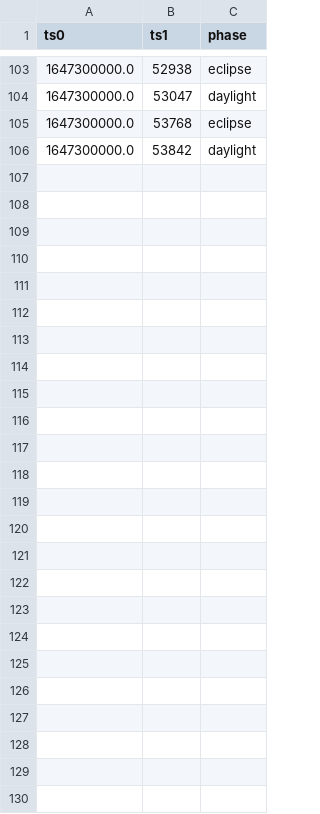
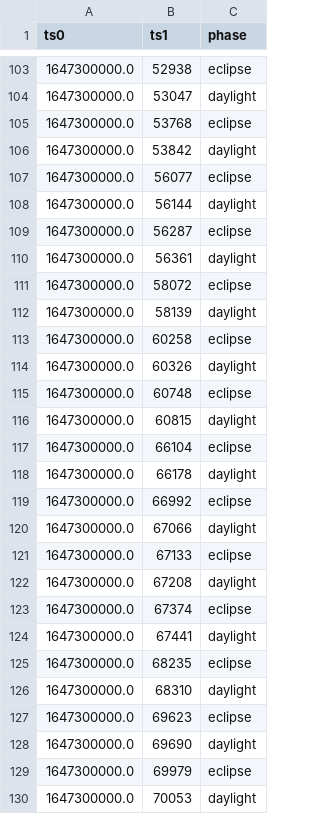
Before and after one commit to TJREVERB/pfs-rewrite, a CSV file: lib/data/orbit_log.csv, drawn as a sheet; only a part is shown, gaps mark what is left out.

```diff
--- a/lib/data/orbit_log.csv
+++ b/lib/data/orbit_log.csv
@@ -106 +106,25 @@ ts0,ts1,phase
 1647300000.0,53842,daylight
+1647300000.0,56077,eclipse
+1647300000.0,56144,daylight
+1647300000.0,56287,eclipse
+1647300000.0,56361,daylight
+1647300000.0,58072,eclipse
+1647300000.0,58139,daylight
+1647300000.0,60258,eclipse
+1647300000.0,60326,daylight
+1647300000.0,60748,eclipse
+1647300000.0,60815,daylight
+1647300000.0,66104,eclipse
+1647300000.0,66178,daylight
+1647300000.0,66992,eclipse
+1647300000.0,67066,daylight
+1647300000.0,67133,eclipse
+1647300000.0,67208,daylight
+1647300000.0,67374,eclipse
+1647300000.0,67441,daylight
+1647300000.0,68235,eclipse
+1647300000.0,68310,daylight
+1647300000.0,69623,eclipse
+1647300000.0,69690,daylight
+1647300000.0,69979,eclipse
+1647300000.0,70053,daylight
```
Also changed, not shown: lib/data/command_log.csv, lib/data/transmission_log.csv, 3 other files.
